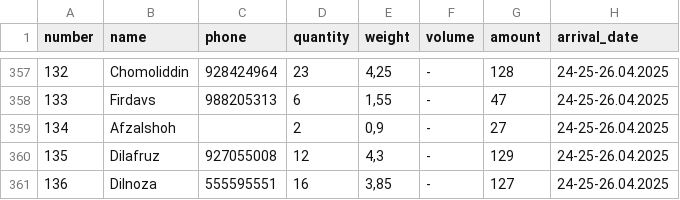
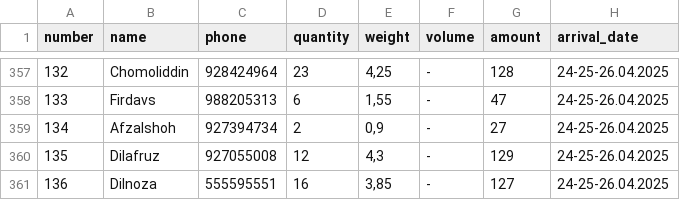
Before and after one commit to Muhammadrasul99/somonsugd, a CSV file: products.csv, drawn as a sheet; only a part is shown, gaps mark what is left out.

Commit message:
Update products.csv

```diff
--- a/products.csv
+++ b/products.csv
@@ -358,3 +358,3 @@ number;name;phone;quantity;weight;volume;amount;arrival_date
 133;Firdavs;988205313;6;1,55;-;47;24-25-26.04.2025
-134;Afzalshoh;;2;0,9;-;27;24-25-26.04.2025
+134;Afzalshoh;927394734;2;0,9;-;27;24-25-26.04.2025
 135;Dilafruz;927055008;12;4,3;-;129;24-25-26.04.2025
```
